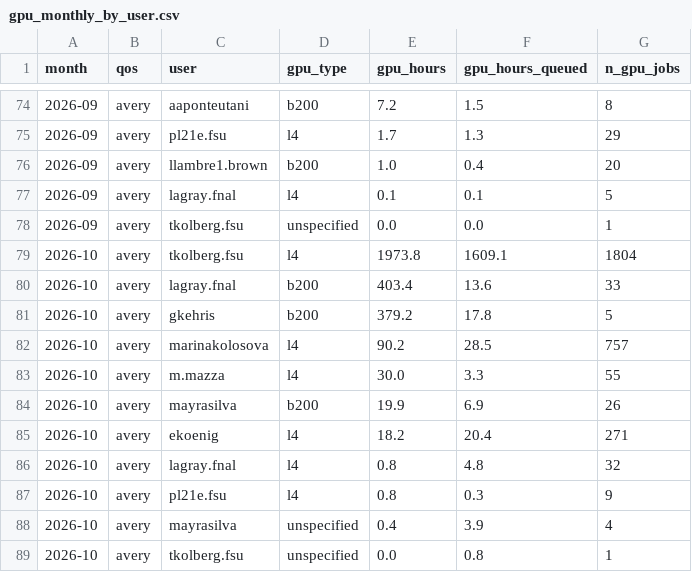
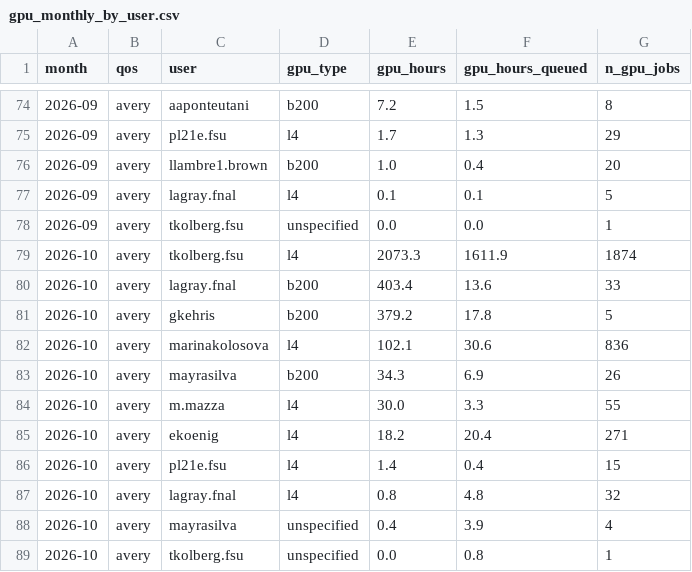
Before and after one commit to sgnoohc/hpg_librarian, a CSV file: gpu_usage/gpu_monthly_by_user.csv, drawn as a sheet; only a part is shown, gaps mark what is left out.

```diff
--- a/gpu_usage/gpu_monthly_by_user.csv
+++ b/gpu_usage/gpu_monthly_by_user.csv
@@ -78,11 +78,11 @@ month,qos,user,gpu_type,gpu_hours,gpu_hours_queued,n_gpu_jobs
 2026-09,avery,tkolberg.fsu,unspecified,0.0,0.0,1
-2026-10,avery,tkolberg.fsu,l4,1973.8,1609.1,1804
+2026-10,avery,tkolberg.fsu,l4,2073.3,1611.9,1874
 2026-10,avery,lagray.fnal,b200,403.4,13.6,33
 2026-10,avery,gkehris,b200,379.2,17.8,5
-2026-10,avery,marinakolosova,l4,90.2,28.5,757
+2026-10,avery,marinakolosova,l4,102.1,30.6,836
+2026-10,avery,mayrasilva,b200,34.3,6.9,26
 2026-10,avery,m.mazza,l4,30.0,3.3,55
-2026-10,avery,mayrasilva,b200,19.9,6.9,26
 2026-10,avery,ekoenig,l4,18.2,20.4,271
+2026-10,avery,pl21e.fsu,l4,1.4,0.4,15
 2026-10,avery,lagray.fnal,l4,0.8,4.8,32
-2026-10,avery,pl21e.fsu,l4,0.8,0.3,9
 2026-10,avery,mayrasilva,unspecified,0.4,3.9,4
```
Also changed, not shown: gpu_usage/gpu_monthly.csv, 4 other files.
